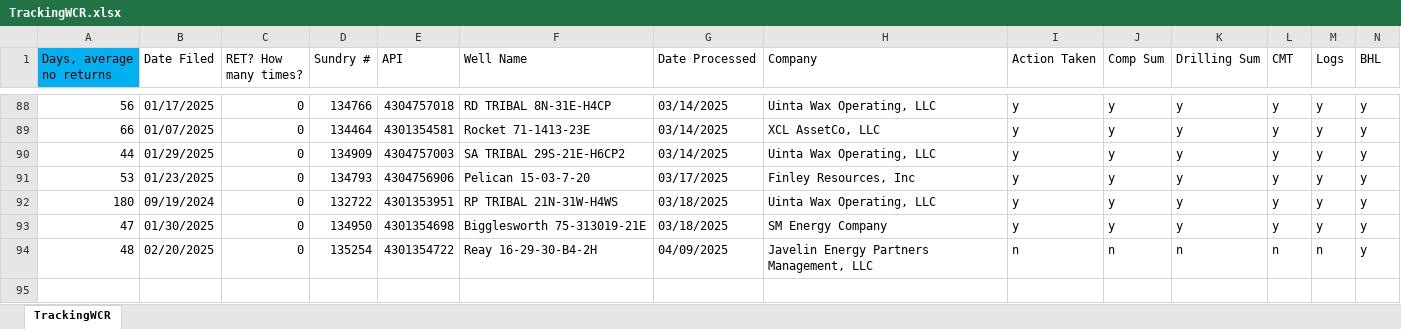
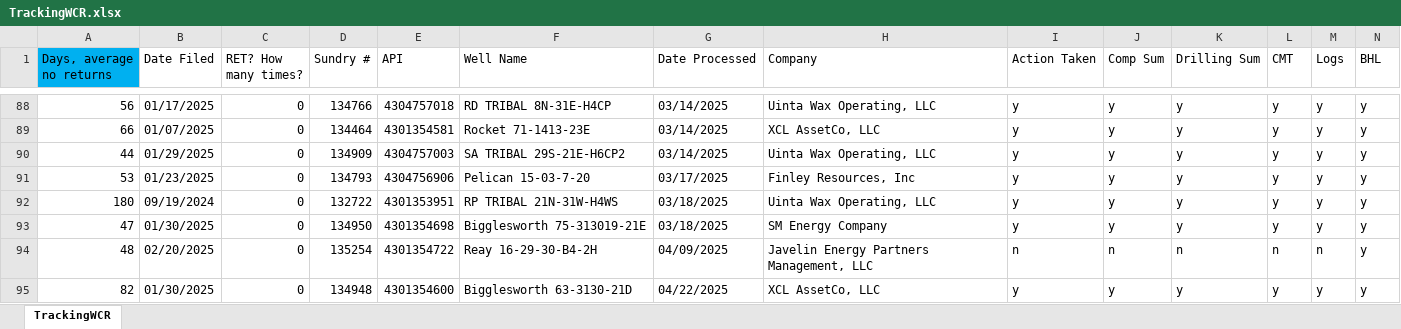
Before and after one commit to clgoodrich/EToolsV3, an Excel workbook: TrackingWCR.xlsx, sheet TrackingWCR, drawn as a sheet; only a part is shown, gaps mark what is left out; values as stored, in another font and other column widths than the file's, no borders; rows hold the shown columns only; the diff names each change by its address in the sheet, - before the commit and + after, or states it on an @@ line.

```diff
--- a/TrackingWCR.xlsx (sheet TrackingWCR)
+++ b/TrackingWCR.xlsx (sheet TrackingWCR)
+row 95: 82 | 01/30/2025 | 0 | 134948 | 4301354600 | Bigglesworth 63-3130-21D | 04/22/2025 | XCL AssetCo, LLC | y | y | y | y | y | y
```
Also changed, not shown: 8 other files.
